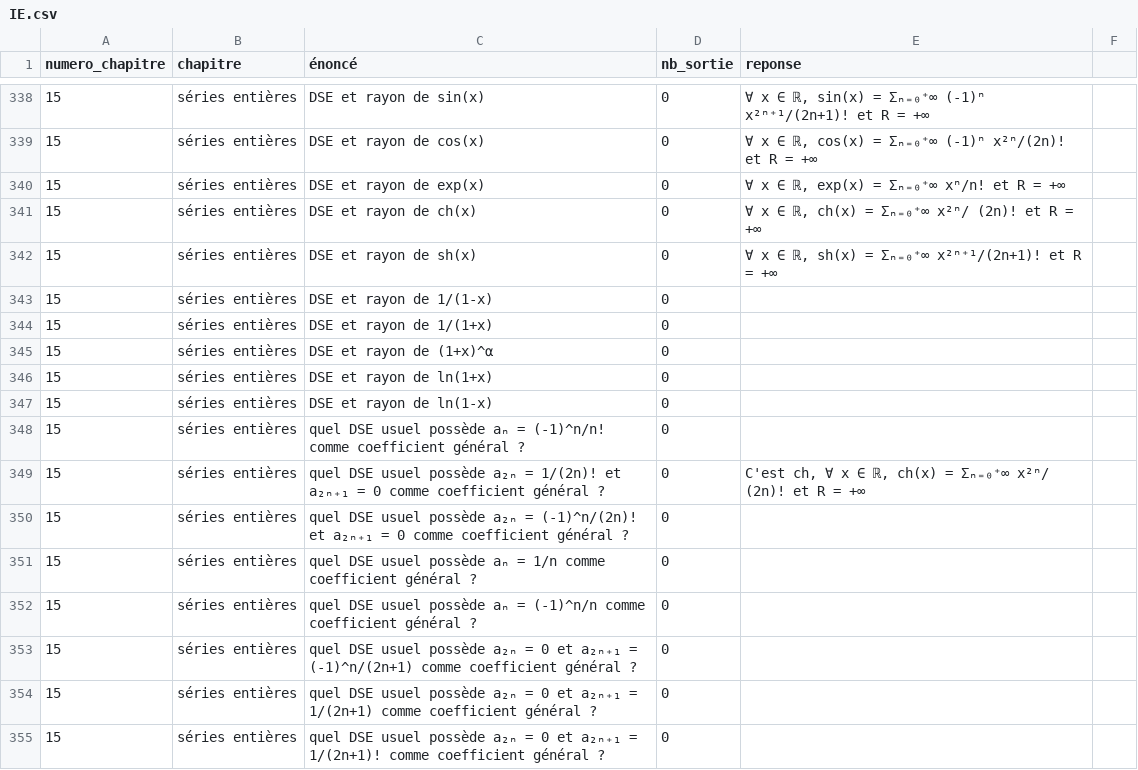
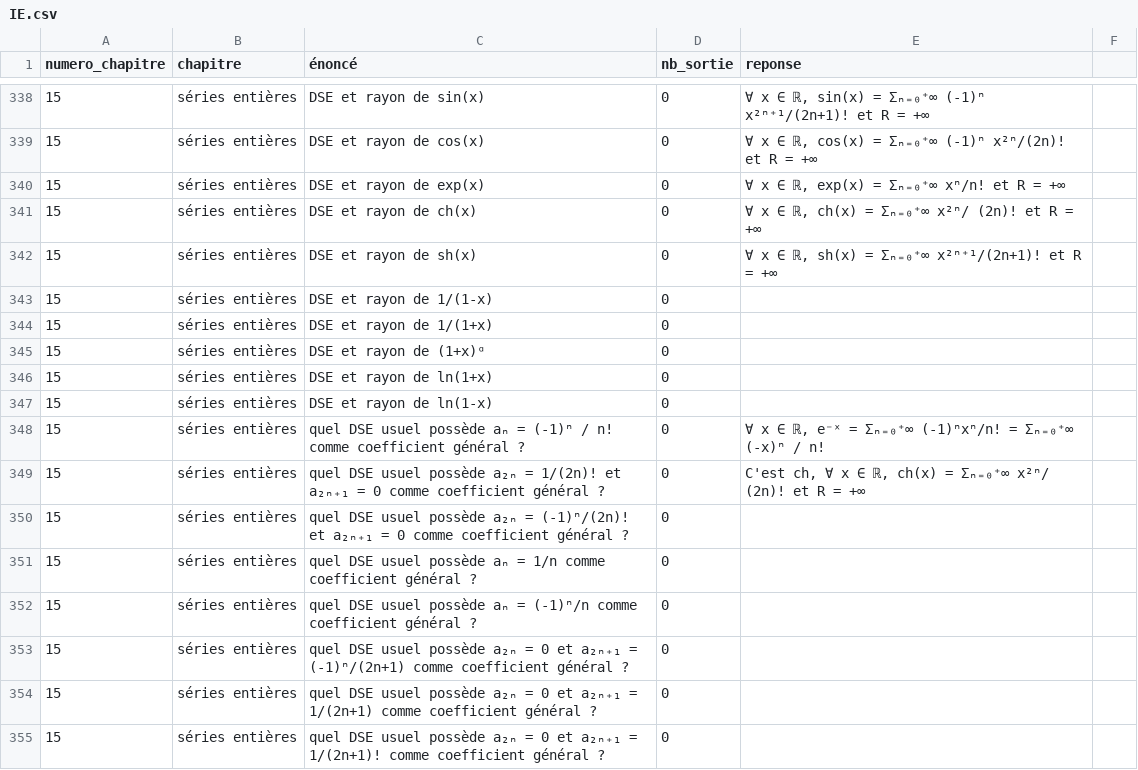
Before and after one commit to LCDG-tim-collab/question_math_mpi, a CSV file: IE.csv, drawn as a sheet; only a part is shown, gaps mark what is left out; the diff covers the shown part only.

Commit message:
equiv de hn

```diff
--- a/IE.csv
+++ b/IE.csv
@@ -344,11 +344,11 @@ numero_chapitre;chapitre;énoncé;nb_sortie;reponse;
 15;séries entières;DSE et rayon de 1/(1+x);0;;
-15;séries entières;DSE et rayon de (1+x)^α;0;;
+15;séries entières;DSE et rayon de (1+x)ᵅ;0;;
 15;séries entières;DSE et rayon de ln(1+x);0;;
 15;séries entières;DSE et rayon de ln(1-x);0;;
-15;séries entières;quel DSE usuel possède aₙ = (-1)^n/n! comme coefficient général ?;0;;
+15;séries entières;quel DSE usuel possède aₙ = (-1)ⁿ / n! comme coefficient général ?;0; ∀ x ∈ ℝ, e⁻ˣ = Σₙ₌₀⁺∞ (-1)ⁿxⁿ/n! = Σₙ₌₀⁺∞ (-x)ⁿ / n!;
 15;séries entières;quel DSE usuel possède a₂ₙ = 1/(2n)! et a₂ₙ₊₁ = 0 comme coefficient général ?;0;C'est ch, ∀ x ∈ ℝ, ch(x) = Σₙ₌₀⁺∞ x²ⁿ/ (2n)! et R = +∞;
-15;séries entières;quel DSE usuel possède a₂ₙ = (-1)^n/(2n)! et a₂ₙ₊₁ = 0 comme coefficient général ?;0;;
+15;séries entières;quel DSE usuel possède a₂ₙ = (-1)ⁿ/(2n)! et a₂ₙ₊₁ = 0 comme coefficient général ?;0;;
 15;séries entières;quel DSE usuel possède aₙ = 1/n comme coefficient général ?;0;;
-15;séries entières;quel DSE usuel possède aₙ = (-1)^n/n comme coefficient général ?;0;;
-15;séries entières;quel DSE usuel possède a₂ₙ = 0 et a₂ₙ₊₁ = (-1)^n/(2n+1) comme coefficient général ?;0;;
+15;séries entières;quel DSE usuel possède aₙ = (-1)ⁿ/n comme coefficient général ?;0;;
+15;séries entières;quel DSE usuel possède a₂ₙ = 0 et a₂ₙ₊₁ = (-1)ⁿ/(2n+1) comme coefficient général ?;0;;
 15;séries entières;quel DSE usuel possède a₂ₙ = 0 et a₂ₙ₊₁ = 1/(2n+1) comme coefficient général ?;0;;
```
Also changed, not shown: 11 edited cells elsewhere in this file.
